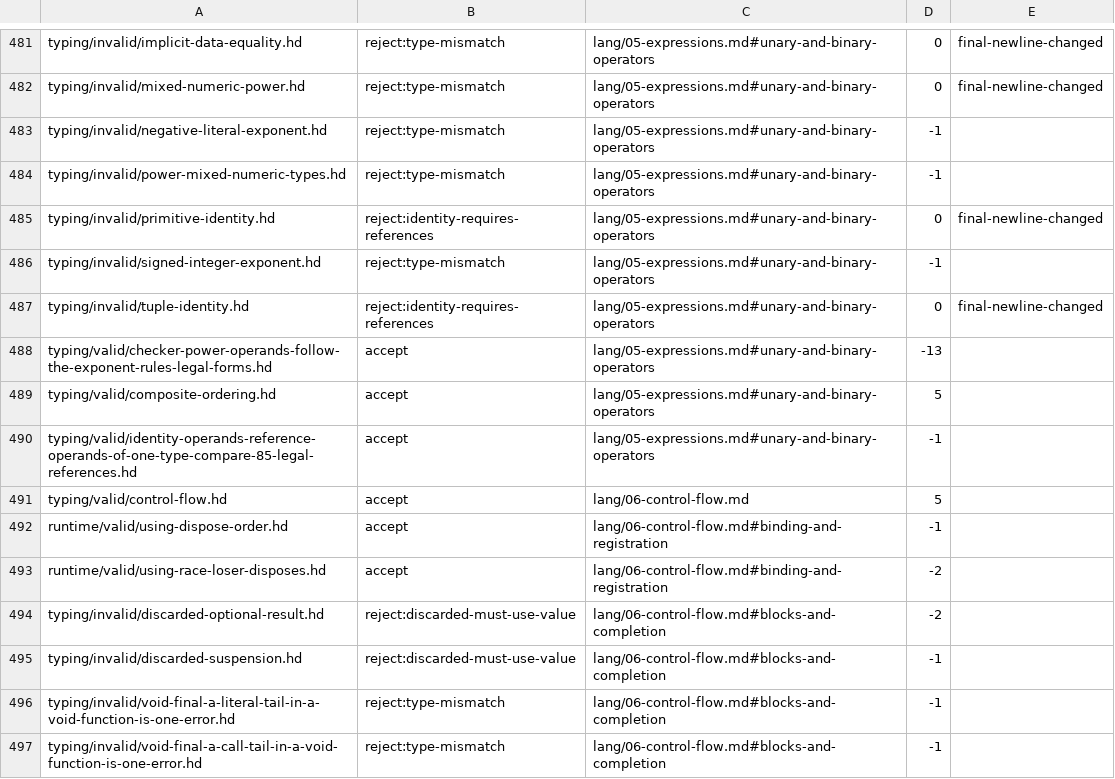
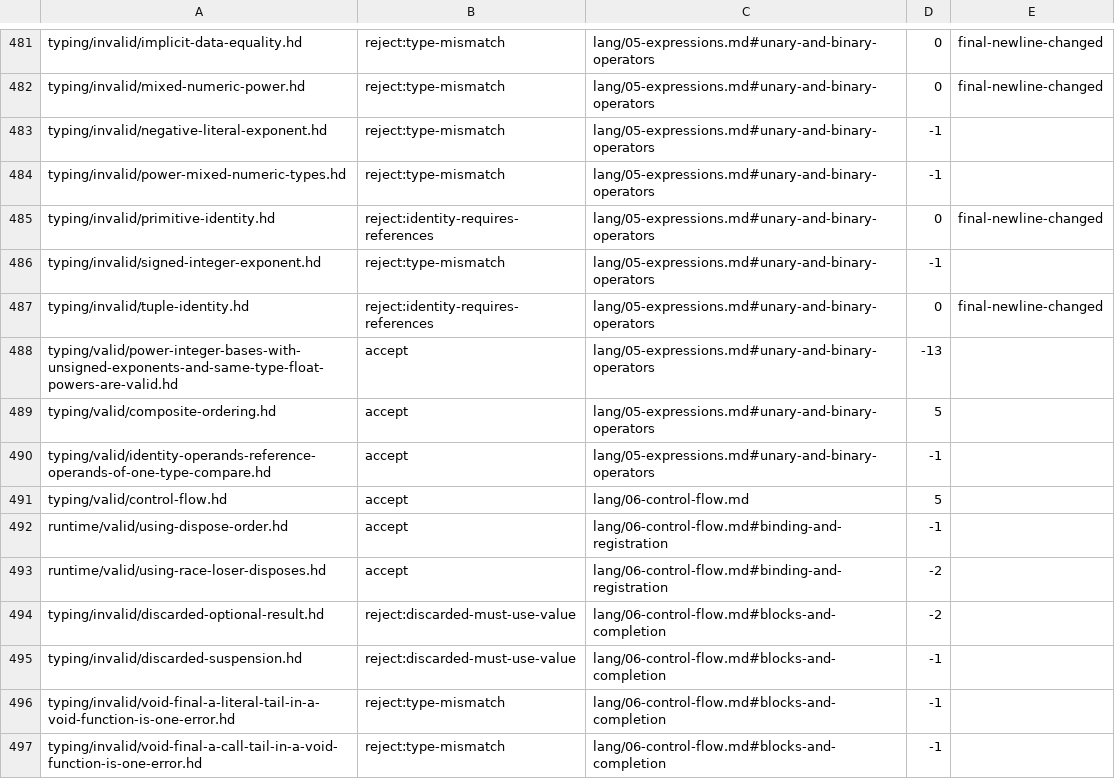
Before and after one commit to HerringtonDarkholme/hd-lang, a TSV file: docs/audit/conformance-fixture-review-2026-11-14/checks/a7.tsv, drawn as a sheet; only a part is shown, gaps mark what is left out.

```diff
--- a/docs/audit/conformance-fixture-review-2026-11-14/checks/a7.tsv
+++ b/docs/audit/conformance-fixture-review-2026-11-14/checks/a7.tsv
@@ -487,5 +487,5 @@ typing/invalid/signed-integer-exponent.hd	reject:type-mismatch	lang/05-expressio
 typing/invalid/tuple-identity.hd	reject:identity-requires-references	lang/05-expressions.md#unary-and-binary-operators	0	final-newline-changed
-typing/valid/checker-power-operands-follow-the-exponent-rules-legal-forms.hd	accept	lang/05-expressions.md#unary-and-binary-operators	-13	
+typing/valid/power-integer-bases-with-unsigned-exponents-and-same-type-float-powers-are-valid.hd	accept	lang/05-expressions.md#unary-and-binary-operators	-13	
 typing/valid/composite-ordering.hd	accept	lang/05-expressions.md#unary-and-binary-operators	5	
-typing/valid/identity-operands-reference-operands-of-one-type-compare-85-legal-references.hd	accept	lang/05-expressions.md#unary-and-binary-operators	-1	
+typing/valid/identity-operands-reference-operands-of-one-type-compare.hd	accept	lang/05-expressions.md#unary-and-binary-operators	-1	
 typing/valid/control-flow.hd	accept	lang/06-control-flow.md	5	
```
Also changed, not shown: spec/conformance/cases.tsv, 2 other files.
